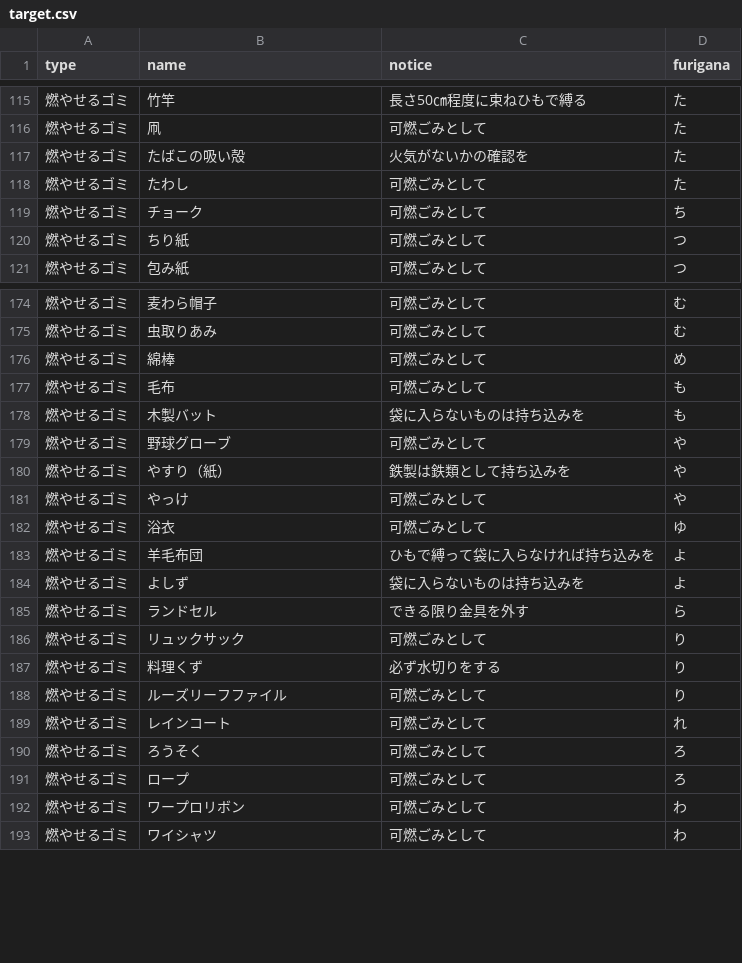
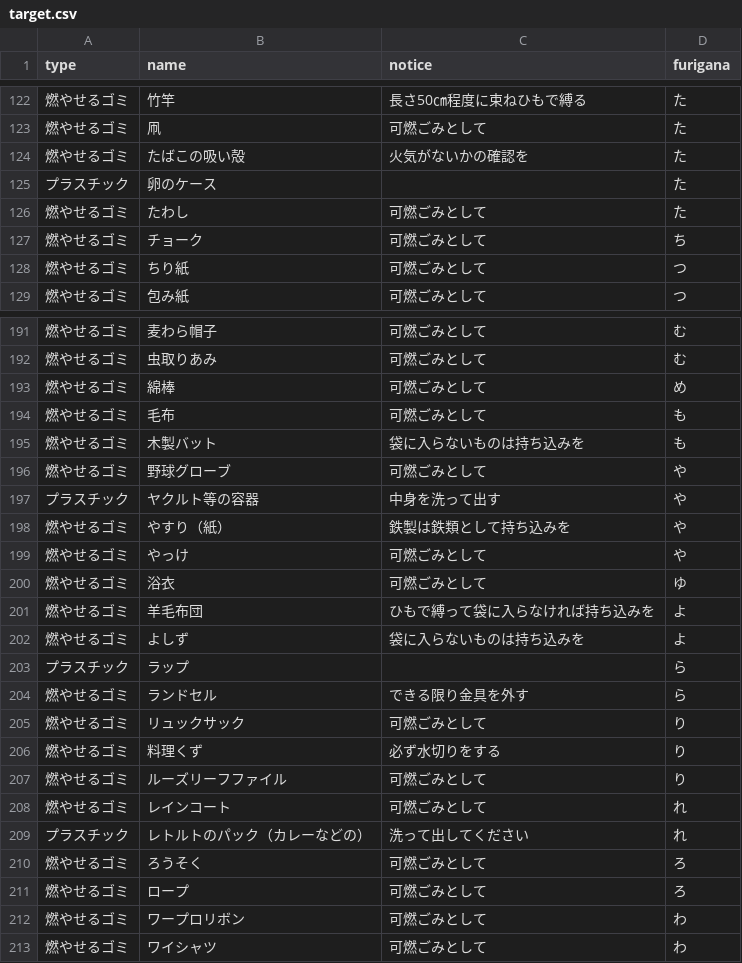
Before and after one commit to tokushima5374/kitajimatyo, a CSV file: data/target.csv, drawn as a sheet; only a part is shown, gaps mark what is left out; the diff covers the shown part only; the diff names each change by its address in the sheet, - before the commit and + after, or states it on an @@ line.

```diff
--- a/data/target.csv
+++ b/data/target.csv
+row 125: プラスチック | 卵のケース |  | た
+row 197: プラスチック | ヤクルト等の容器 | 中身を洗って出す | や
+row 203: プラスチック | ラップ |  | ら
+row 209: プラスチック | レトルトのパック（カレーなどの） | 洗って出してください | れ
```
Also changed, not shown: 16 added rows elsewhere in this file.
